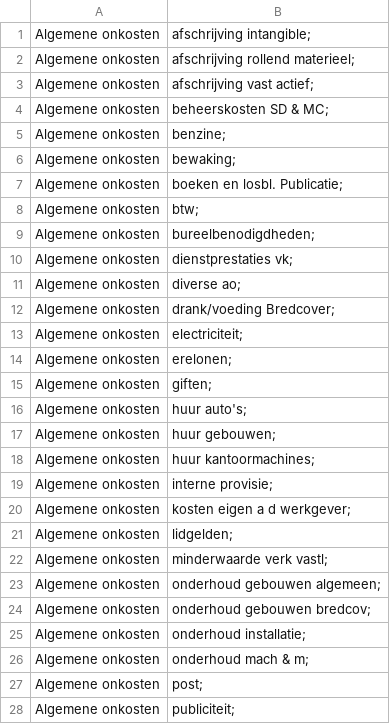
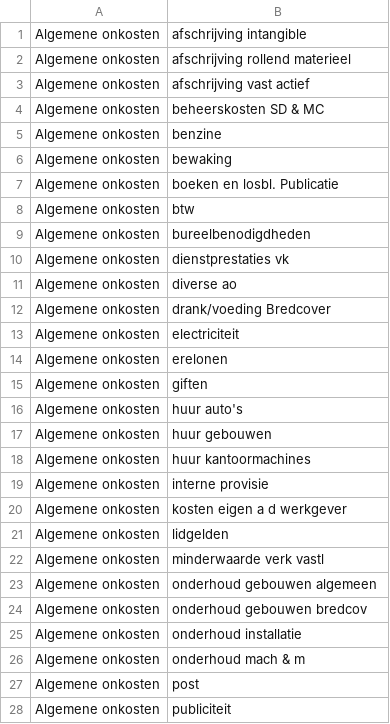
Before and after one commit to Khel79/Consolidation, a CSV file: src/files/subcategories.csv, drawn as a sheet; only a part is shown; the diff covers the shown part only.

```diff
--- a/src/files/subcategories.csv
+++ b/src/files/subcategories.csv
@@ -1,28 +1,28 @@
-Algemene onkosten,afschrijving intangible;
-Algemene onkosten,afschrijving rollend materieel;
-Algemene onkosten,afschrijving vast actief;
-Algemene onkosten,beheerskosten SD & MC;
-Algemene onkosten,benzine;
-Algemene onkosten,bewaking;
-Algemene onkosten,boeken en losbl. Publicatie;
-Algemene onkosten,btw;
-Algemene onkosten,bureelbenodigdheden;
-Algemene onkosten,dienstprestaties vk;
-Algemene onkosten,diverse ao;
-Algemene onkosten,drank/voeding Bredcover;
-Algemene onkosten,electriciteit;
-Algemene onkosten,erelonen;
-Algemene onkosten,giften;
-Algemene onkosten,huur auto's;
-Algemene onkosten,huur gebouwen;
-Algemene onkosten,huur kantoormachines;
-Algemene onkosten,interne provisie;
-Algemene onkosten,kosten eigen a d werkgever;
-Algemene onkosten,lidgelden;
-Algemene onkosten,minderwaarde verk vastl;
-Algemene onkosten,onderhoud gebouwen algemeen;
-Algemene onkosten,onderhoud gebouwen bredcov;
-Algemene onkosten,onderhoud installatie;
-Algemene onkosten,onderhoud mach & m;
-Algemene onkosten,post;
-Algemene onkosten,publiciteit;
+Algemene onkosten,afschrijving intangible
+Algemene onkosten,afschrijving rollend materieel
+Algemene onkosten,afschrijving vast actief
+Algemene onkosten,beheerskosten SD & MC
+Algemene onkosten,benzine
+Algemene onkosten,bewaking
+Algemene onkosten,boeken en losbl. Publicatie
+Algemene onkosten,btw
+Algemene onkosten,bureelbenodigdheden
+Algemene onkosten,dienstprestaties vk
+Algemene onkosten,diverse ao
+Algemene onkosten,drank/voeding Bredcover
+Algemene onkosten,electriciteit
+Algemene onkosten,erelonen
+Algemene onkosten,giften
+Algemene onkosten,huur auto's
+Algemene onkosten,huur gebouwen
+Algemene onkosten,huur kantoormachines
+Algemene onkosten,interne provisie
+Algemene onkosten,kosten eigen a d werkgever
+Algemene onkosten,lidgelden
+Algemene onkosten,minderwaarde verk vastl
+Algemene onkosten,onderhoud gebouwen algemeen
+Algemene onkosten,onderhoud gebouwen bredcov
+Algemene onkosten,onderhoud installatie
+Algemene onkosten,onderhoud mach & m
+Algemene onkosten,post
+Algemene onkosten,publiciteit
```
Also changed, not shown: 50 edited cells elsewhere in this file, out/production/Consolidation/files/categorymapping.csv, out/production/Consolidation/files/subcategories.csv, 9 other files.
